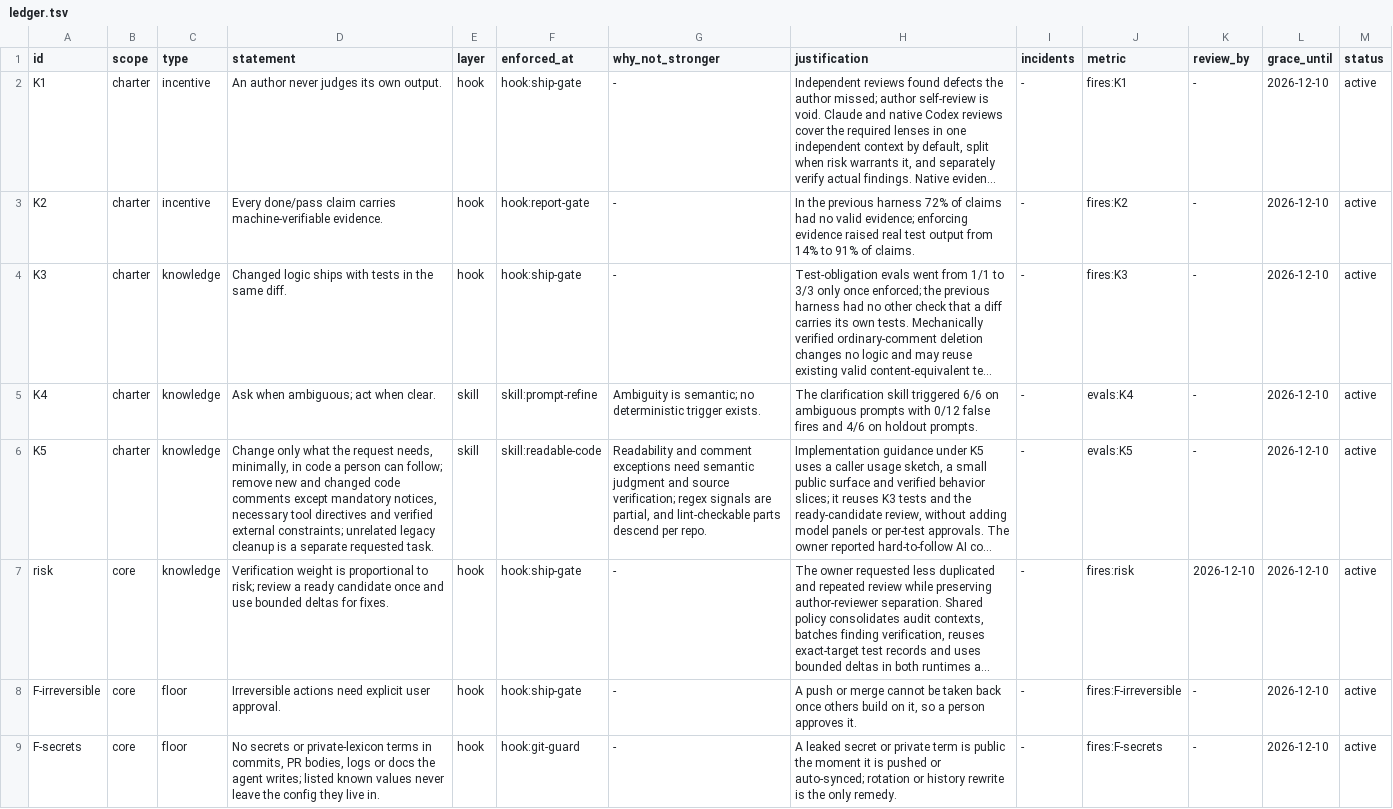
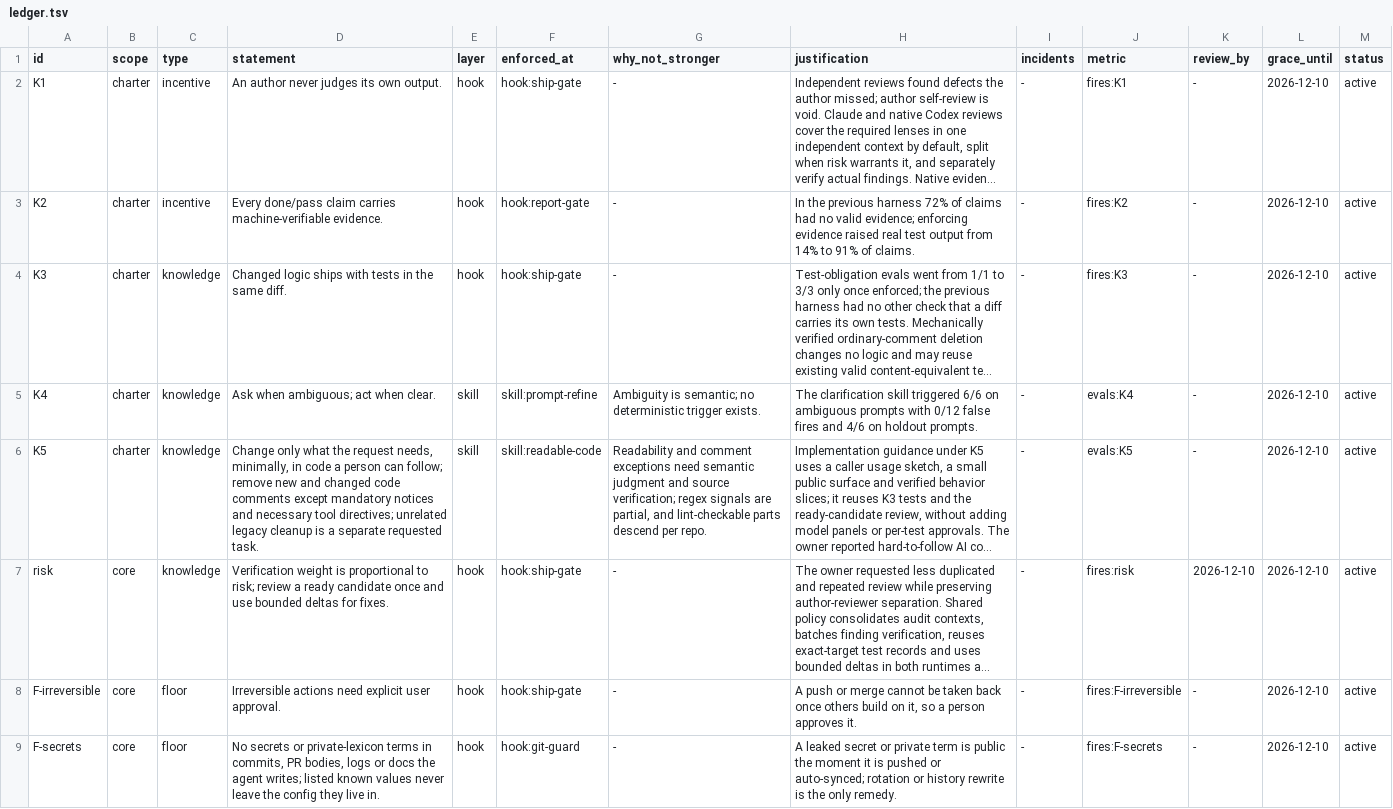
Before and after one commit to flareshin/keel, a TSV file: ledger.tsv, drawn as a sheet; only a part is shown; long unchanged cells end in …; the diff covers the shown part only; the diff names each change by its address in the sheet, - before the commit and + after, or states it on an @@ line.

Commit message:
git-guard: C-comments denies new or changed code comments at write time
An Edit, MultiEdit or Write to a code file that adds or rewrites a
line-start comment is denied; only tool directives and legal notices
pass. The hook compares the on-disk file with the file after the edit
is applied, so unchanged comments carried through pass. K5.14 drops the
external-constraint exception, which moves to the reading guide.

```diff
--- a/ledger.tsv
+++ b/ledger.tsv
-D6 (statement): …except mandatory notices, necessary tool directives and verified external constraints; unrelated legacy…
+D6 (statement): …except mandatory notices and necessary tool directives; unrelated legacy…
```
Also changed, not shown: 1 added row elsewhere in this file, 14 other files.
